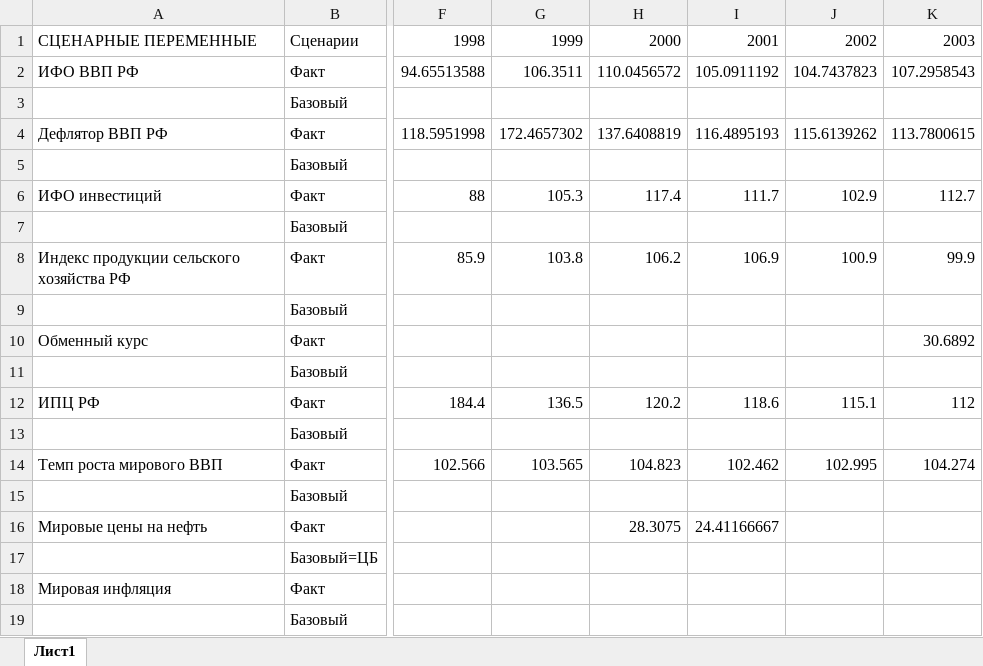
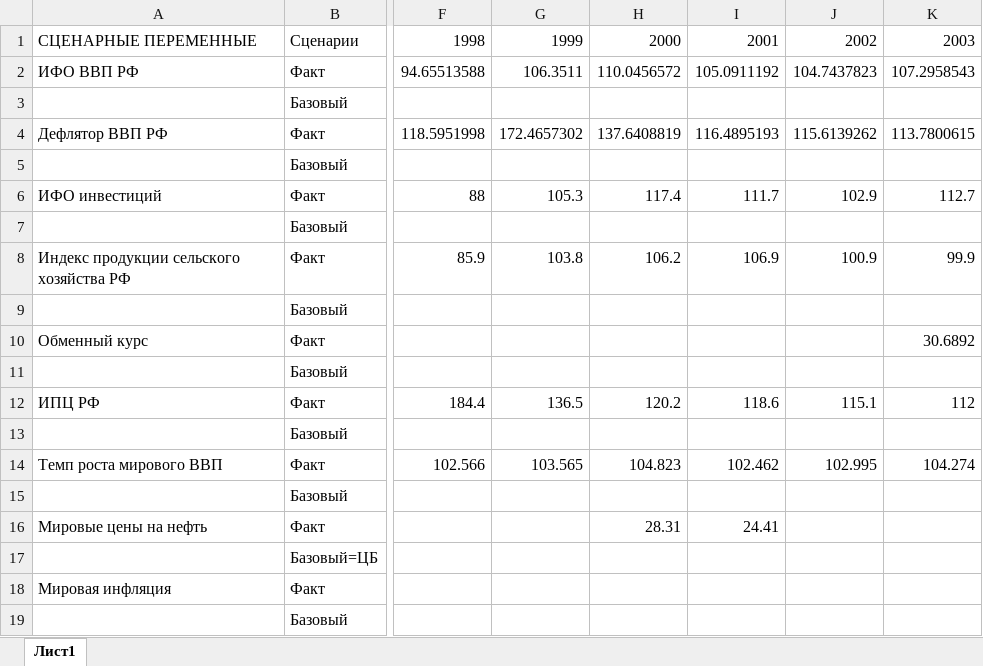
Before and after one commit to alexey-buzuverov/krit, an Excel workbook: data/сценарка.xlsx, sheet Лист1, drawn as a sheet; only a part is shown, gaps mark what is left out; values as stored, in another font and other column widths than the file's, no borders; the diff names each change by its address in the sheet, - before the commit and + after, or states it on an @@ line.

```diff
--- a/data/сценарка.xlsx (sheet Лист1)
+++ b/data/сценарка.xlsx (sheet Лист1)
-H16: 28.3075
+H16: 28.31
-I16: 24.41166667
+I16: 24.41
```
Also changed, not shown: data/Статистические_данные_показателей_СЭР_cut.xlsx, 1 other file.
